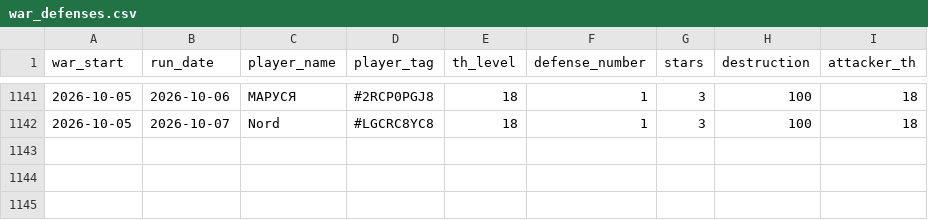
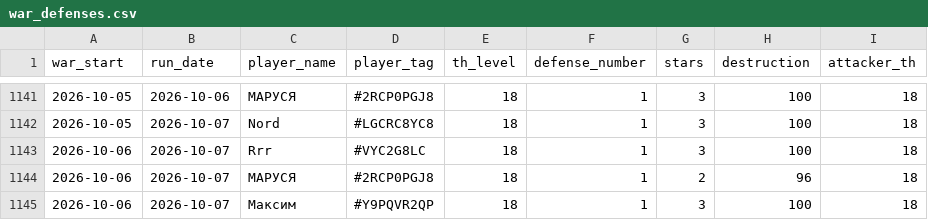
Before and after one commit to irisMoonwhisper/clash-of-clansh-scripts, a CSV file: war_defenses.csv, drawn as a sheet; only a part is shown, gaps mark what is left out; the diff names each change by its address in the sheet, - before the commit and + after, or states it on an @@ line.

```diff
--- a/war_defenses.csv
+++ b/war_defenses.csv
+row 1143: 2026-10-06 | 2026-10-07 | Rrr | #VYC2G8LC | 18 | 1 | 3 | 100 | 18
+row 1144: 2026-10-06 | 2026-10-07 | МАРУСЯ | #2RCP0PGJ8 | 18 | 1 | 2 | 96 | 18
+row 1145: 2026-10-06 | 2026-10-07 | Максим | #Y9PQVR2QP | 18 | 1 | 3 | 100 | 18
```
Also changed, not shown: war_attacks.csv.
